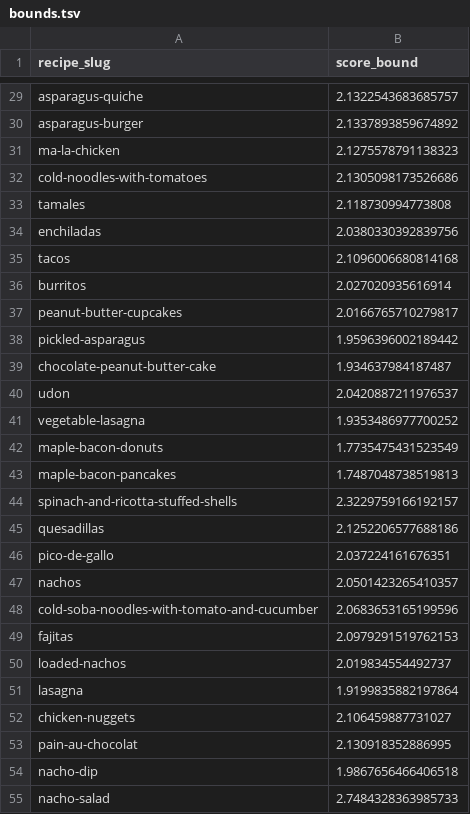
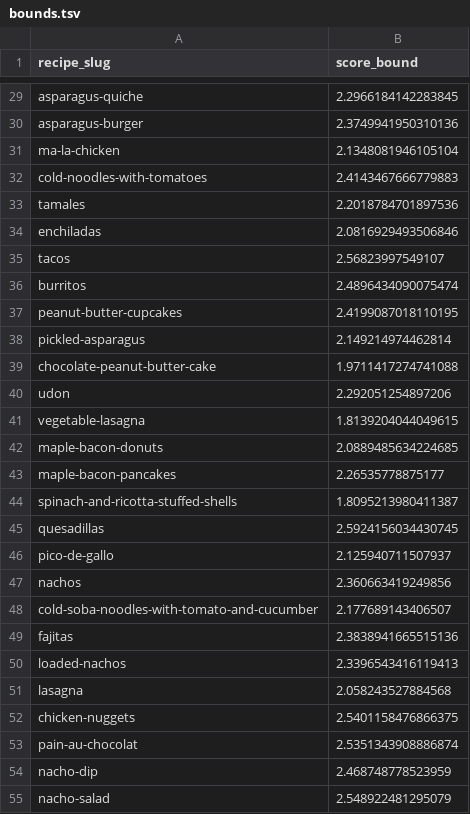
Before and after one commit to bchekole/dx704-project-01, a TSV file: Week 4/bounds.tsv, drawn as a sheet; only a part is shown, gaps mark what is left out; the diff covers the shown part only; the diff names each change by its address in the sheet, - before the commit and + after, or states it on an @@ line.

```diff
--- a/Week 4/bounds.tsv
+++ b/Week 4/bounds.tsv
-B29 (score_bound): 2.1322543683685757
+B29 (score_bound): 2.2966184142283845
-B30 (score_bound): 2.1337893859674892
+B30 (score_bound): 2.3749941950310136
-B31 (score_bound): 2.1275578791138323
+B31 (score_bound): 2.1348081946105104
-B32 (score_bound): 2.1305098173526686
+B32 (score_bound): 2.4143467666779883
-B33 (score_bound): 2.118730994773808
+B33 (score_bound): 2.2018784701897536
-B34 (score_bound): 2.0380330392839756
+B34 (score_bound): 2.0816929493506846
-B35 (score_bound): 2.1096006680814168
+B35 (score_bound): 2.56823997549107
-B36 (score_bound): 2.027020935616914
+B36 (score_bound): 2.4896434090075474
-B37 (score_bound): 2.0166765710279817
+B37 (score_bound): 2.4199087018110195
-B38 (score_bound): 1.9596396002189442
+B38 (score_bound): 2.149214974462814
-B39 (score_bound): 1.934637984187487
+B39 (score_bound): 1.9711417274741088
-B40 (score_bound): 2.0420887211976537
+B40 (score_bound): 2.292051254897206
-B41 (score_bound): 1.9353486977700252
+B41 (score_bound): 1.8139204044049615
-B42 (score_bound): 1.7735475431523549
+B42 (score_bound): 2.0889485634224685
-B43 (score_bound): 1.7487048738519813
+B43 (score_bound): 2.26535778875177
-B44 (score_bound): 2.3229759166192157
+B44 (score_bound): 1.8095213980411387
-B45 (score_bound): 2.1252206577688186
+B45 (score_bound): 2.5924156034430745
-B46 (score_bound): 2.037224161676351
+B46 (score_bound): 2.125940711507937
-B47 (score_bound): 2.0501423265410357
+B47 (score_bound): 2.360663419249856
-B48 (score_bound): 2.0683653165199596
+B48 (score_bound): 2.177689143406507
-B49 (score_bound): 2.0979291519762153
+B49 (score_bound): 2.3838941665515136
-B50 (score_bound): 2.019834554492737
+B50 (score_bound): 2.3396543416119413
-B51 (score_bound): 1.9199835882197864
+B51 (score_bound): 2.058243527884568
-B52 (score_bound): 2.106459887731027
+B52 (score_bound): 2.5401158476866375
-B53 (score_bound): 2.130918352886995
+B53 (score_bound): 2.5351343908886874
-B54 (score_bound): 1.9867656466406518
+B54 (score_bound): 2.468748778523959
-B55 (score_bound): 2.7484328363985733
+B55 (score_bound): 2.548922481295079
```
Also changed, not shown: 73 edited cells elsewhere in this file, Week 4/estimates.tsv, Week 4/model.tsv, 16 other files.
